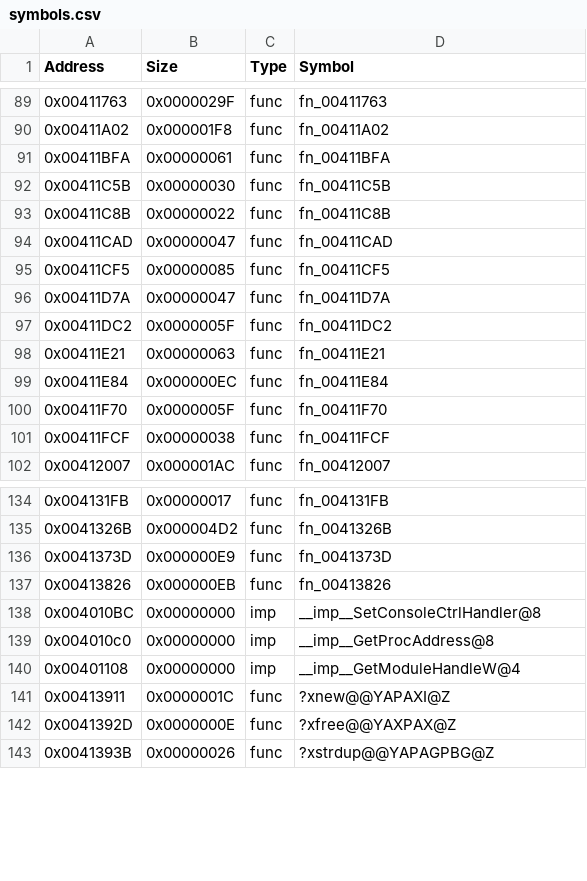
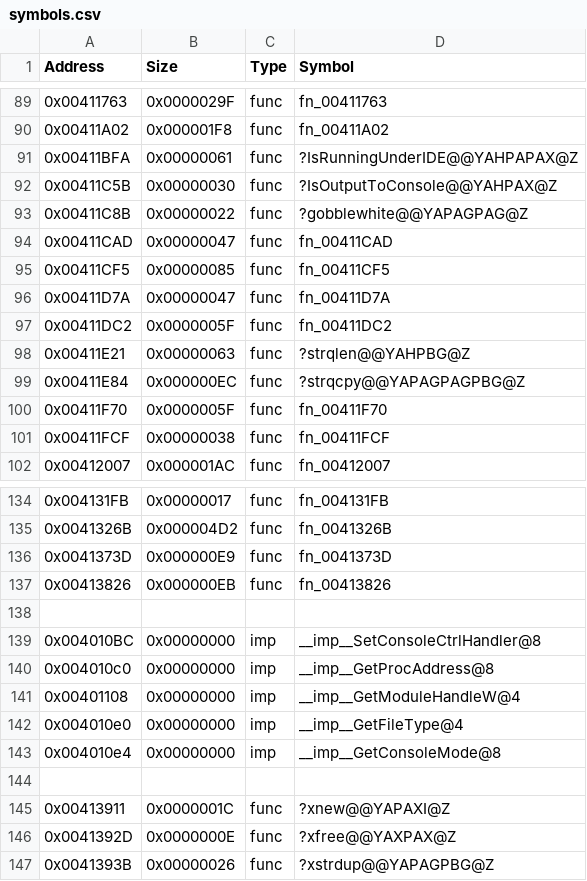
Before and after one commit to AleBello7276/360msvc-decomp, a CSV file: config/16.00.11886.00/cl/symbols.csv, drawn as a sheet; only a part is shown, gaps mark what is left out.

```diff
--- a/config/16.00.11886.00/cl/symbols.csv
+++ b/config/16.00.11886.00/cl/symbols.csv
@@ -90,5 +90,5 @@ Address,Size,Type,Symbol
 0x00411A02,0x000001F8,func,fn_00411A02
-0x00411BFA,0x00000061,func,fn_00411BFA
-0x00411C5B,0x00000030,func,fn_00411C5B
-0x00411C8B,0x00000022,func,fn_00411C8B
+0x00411BFA,0x00000061,func,?IsRunningUnderIDE@@YAHPAPAX@Z
+0x00411C5B,0x00000030,func,?IsOutputToConsole@@YAHPAX@Z
+0x00411C8B,0x00000022,func,?gobblewhite@@YAPAGPAG@Z
 0x00411CAD,0x00000047,func,fn_00411CAD
@@ -97,4 +97,4 @@ Address,Size,Type,Symbol
 0x00411DC2,0x0000005F,func,fn_00411DC2
-0x00411E21,0x00000063,func,fn_00411E21
-0x00411E84,0x000000EC,func,fn_00411E84
+0x00411E21,0x00000063,func,?strqlen@@YAHPBG@Z
+0x00411E84,0x000000EC,func,?strqcpy@@YAPAGPAGPBG@Z
 0x00411F70,0x0000005F,func,fn_00411F70
@@ -137,2 +137,3 @@ Address,Size,Type,Symbol
 0x00413826,0x000000EB,func,fn_00413826
+
 0x004010BC,0x00000000,imp,__imp__SetConsoleCtrlHandler@8
@@ -140,2 +141,5 @@ Address,Size,Type,Symbol
 0x00401108,0x00000000,imp,__imp__GetModuleHandleW@4
+0x004010e0,0x00000000,imp,__imp__GetFileType@4
+0x004010e4,0x00000000,imp,__imp__GetConsoleMode@8
+
 0x00413911,0x0000001C,func,?xnew@@YAPAXI@Z
```
Also changed, not shown: 4 other files.
